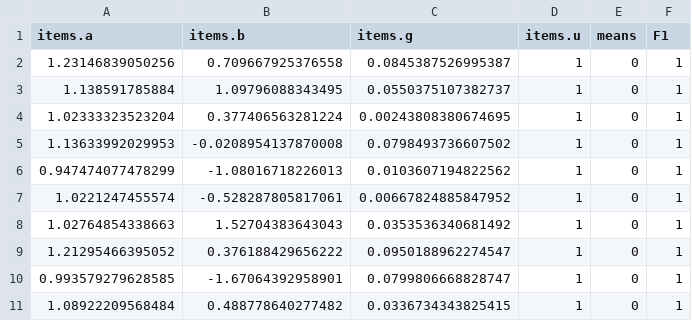
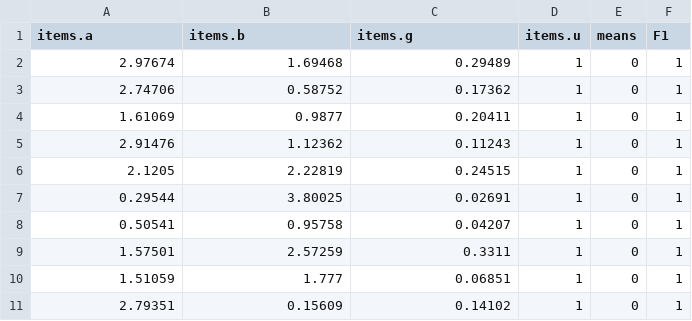
Before and after one commit to NiedsonEmanoel/NiedsonEmanoel, a CSV file: enem/Análise de Itens/OrdenarPorTri/R/resultados_coef.csv, drawn as a sheet; only a part is shown; the diff covers the shown part only.

```diff
--- a/enem/Análise de Itens/OrdenarPorTri/R/resultados_coef.csv
+++ b/enem/Análise de Itens/OrdenarPorTri/R/resultados_coef.csv
@@ -1,11 +1,11 @@
 "items.a","items.b","items.g","items.u","means","F1"
-1.23146839050256,0.709667925376558,0.0845387526995387,1,0,1
-1.138591785884,1.09796088343495,0.0550375107382737,1,0,1
-1.02333323523204,0.377406563281224,0.00243808380674695,1,0,1
-1.13633992029953,-0.0208954137870008,0.0798493736607502,1,0,1
-0.947474077478299,-1.08016718226013,0.0103607194822562,1,0,1
-1.0221247455574,-0.528287805817061,0.00667824885847952,1,0,1
-1.02764854338663,1.52704383643043,0.0353536340681492,1,0,1
-1.21295466395052,0.376188429656222,0.0950188962274547,1,0,1
-0.993579279628585,-1.67064392958901,0.0799806668828747,1,0,1
-1.08922209568484,0.488778640277482,0.0336734343825415,1,0,1
+2.97674,1.69468,0.29489,1,0,1
+2.74706,0.58752,0.17362,1,0,1
+1.61069,0.9877,0.20411,1,0,1
+2.91476,1.12362,0.11243,1,0,1
+2.1205,2.22819,0.24515,1,0,1
+0.29544,3.80025,0.02691,1,0,1
+0.50541,0.95758,0.04207,1,0,1
+1.57501,2.57259,0.3311,1,0,1
+1.51059,1.777,0.06851,1,0,1
+2.79351,0.15609,0.14102,1,0,1
```
Also changed, not shown: 105 edited cells elsewhere in this file, 5 other files.
